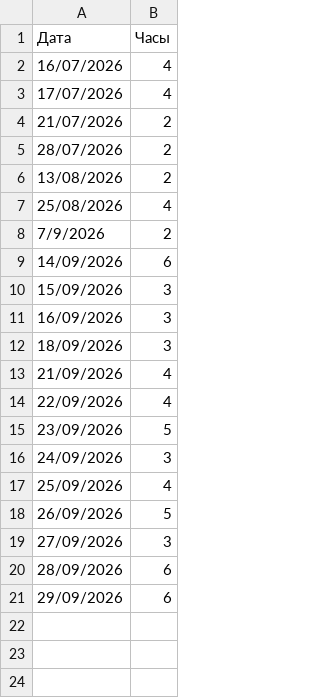
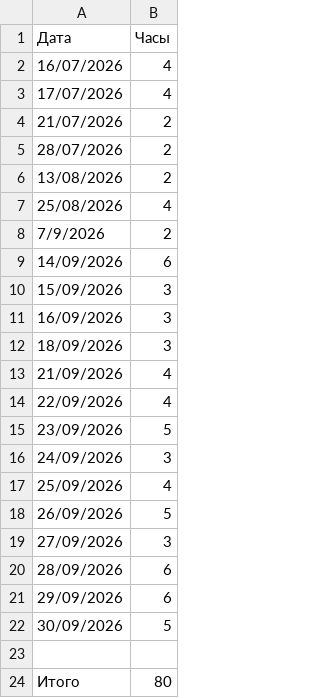
Before and after one commit to RedikultsevEvg/FEASolution, a CSV file: Documents/TimeSheet/time.csv, drawn as a sheet.

Commit message:
Timesheet for September

```diff
--- a/Documents/TimeSheet/time.csv
+++ b/Documents/TimeSheet/time.csv
@@ -21 +21,4 @@
 29/09/2026,6
+30/09/2026,5
+,
+Итого,80
```
